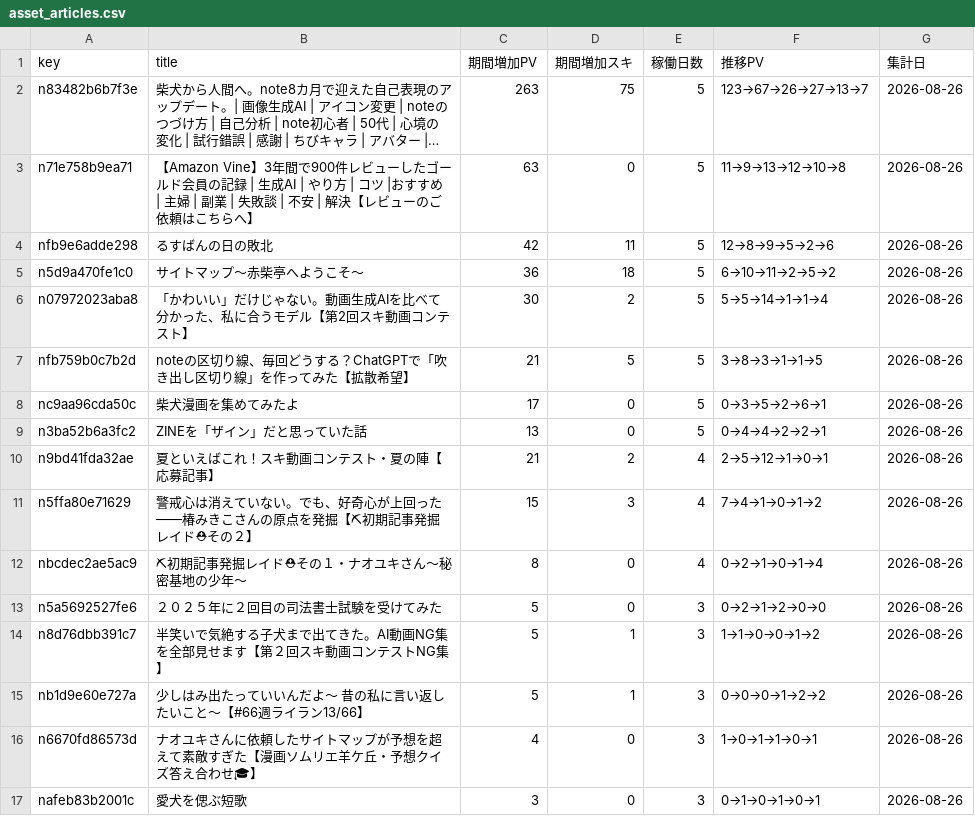
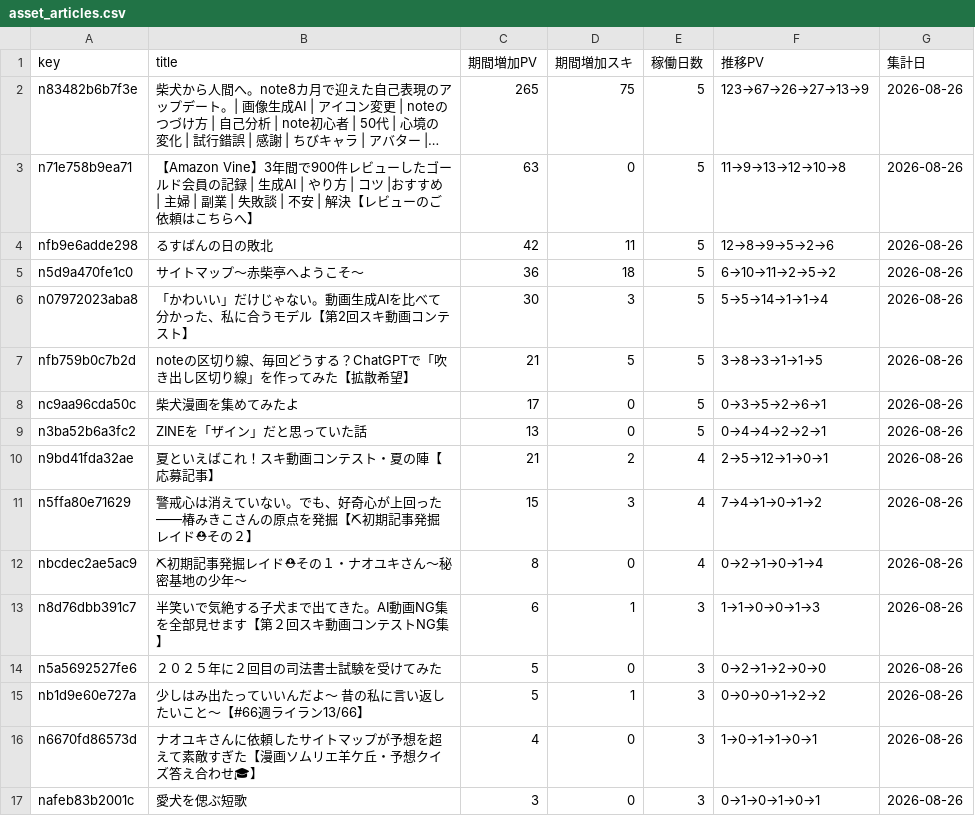
Before and after one commit to thinkingshiba0526-dot/note-stats-dashboard, a CSV file: data/asset_articles.csv, drawn as a sheet; long unchanged cells end in …; removed rows and columns are numbered as before the commit, all else as after; the diff names each change by its address in the sheet, - before the commit and + after, or states it on an @@ line.

```diff
--- a/data/asset_articles.csv
+++ b/data/asset_articles.csv
-C2 (期間増加PV): 263
+C2 (期間増加PV): 265
-F2 (推移PV): 123→67→26→27→13→7
+F2 (推移PV): 123→67→26→27→13→9
-D6 (期間増加スキ): 2
+D6 (期間増加スキ): 3
+row 13: n8d76dbb391c7 | 半笑いで気絶する子犬まで出てきた。AI動画NG集を全部見せます【第２回スキ動画コンテストNG集】 | 6 | 1 | 3 | 1→1→0→0→1→3 | 2026-08-26
-row 14: n8d76dbb391c7 | 半笑いで気絶する子犬まで出てきた。AI動画NG集を全部見せます【第２回スキ動画コンテストNG集】 | 5 | 1 | 3 | 1→1→0→0→1→2 | 2026-08-26
```
Also changed, not shown: data/daily_summary.csv, 6 other files.
